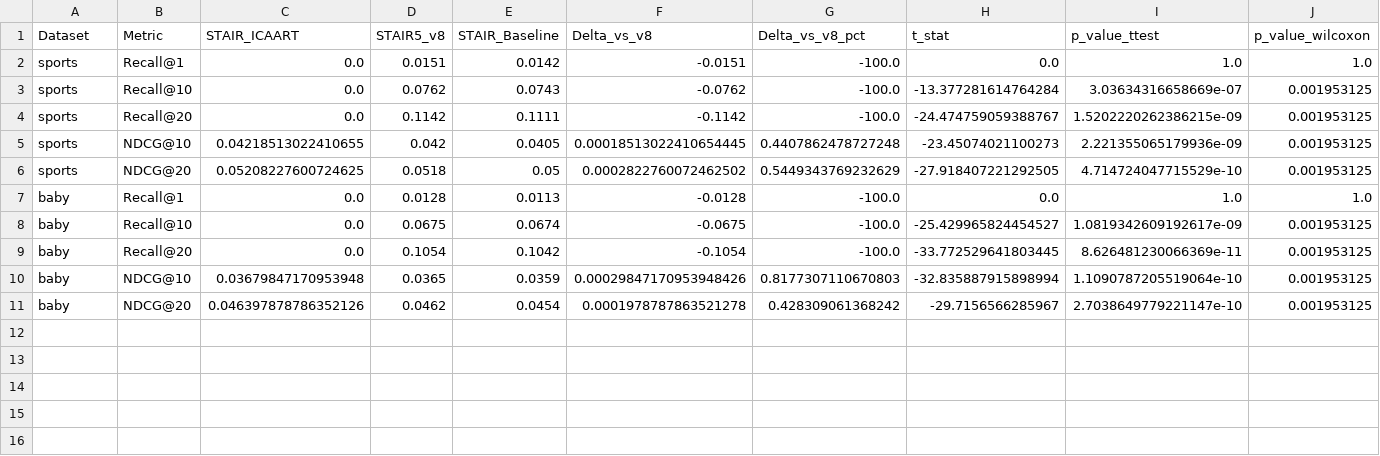
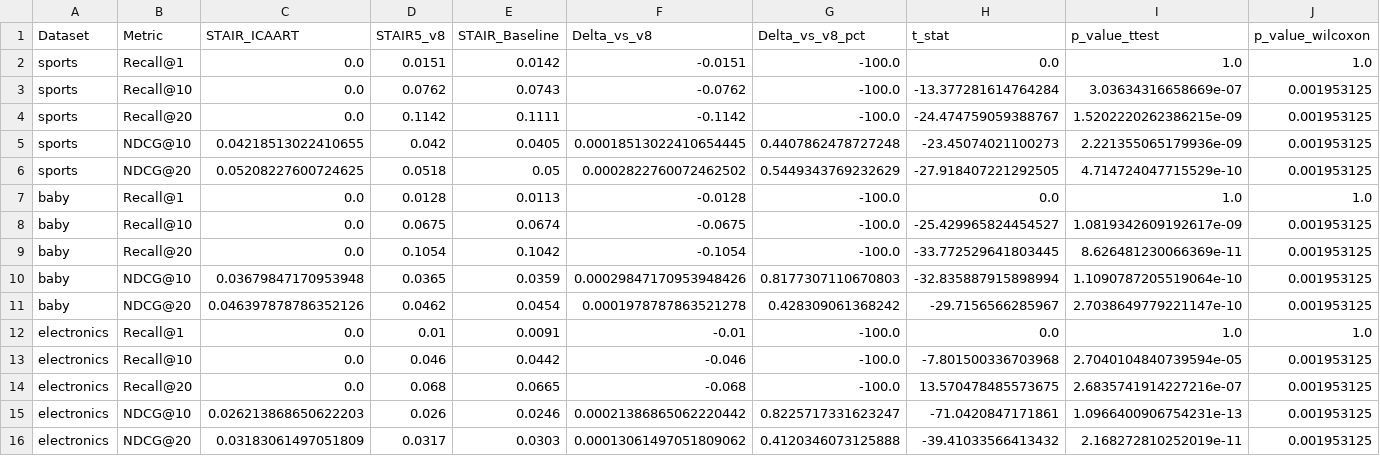
Before and after one commit to ThanhChuong12/STAIR-Enhanced, a CSV file: logs/GD6/STAIR-PEEC/reports/stair_icaart_statistical_significance.csv, drawn as a sheet; only a part is shown; rows hold the shown columns only; the diff names each change by its address in the sheet, - before the commit and + after, or states it on an @@ line.

Commit message:
docs(peec): update STAIR-PEEC report and verified artifacts with Amazon Electronics results

```diff
--- a/logs/GD6/STAIR-PEEC/reports/stair_icaart_statistical_significance.csv
+++ b/logs/GD6/STAIR-PEEC/reports/stair_icaart_statistical_significance.csv
+row 12: electronics | Recall@1 | 0.0 | 0.01 | 0.0091 | -0.01 | -100.0 | 0.0 | 1.0 | 1.0
+row 13: electronics | Recall@10 | 0.0 | 0.046 | 0.0442 | -0.046 | -100.0 | -7.801500336703968 | 2.7040104840739594e-05 | 0.001953125
+row 14: electronics | Recall@20 | 0.0 | 0.068 | 0.0665 | -0.068 | -100.0 | 13.570478485573675 | 2.6835741914227216e-07 | 0.001953125
+row 15: electronics | NDCG@10 | 0.026213868650622203 | 0.026 | 0.0246 | 0.00021386865062220442 | 0.8225717331623247 | -71.0420847171861 | 1.0966400906754231e-13 | 0.001953125
+row 16: electronics | NDCG@20 | 0.03183061497051809 | 0.0317 | 0.0303 | 0.00013061497051809062 | 0.4120346073125888 | -39.41033566413432 | 2.168272810252019e-11 | 0.001953125
```
Also changed, not shown: logs/GD6/STAIR-PEEC/reports/stair_icaart_benchmark_summary.csv, 21 other files.
